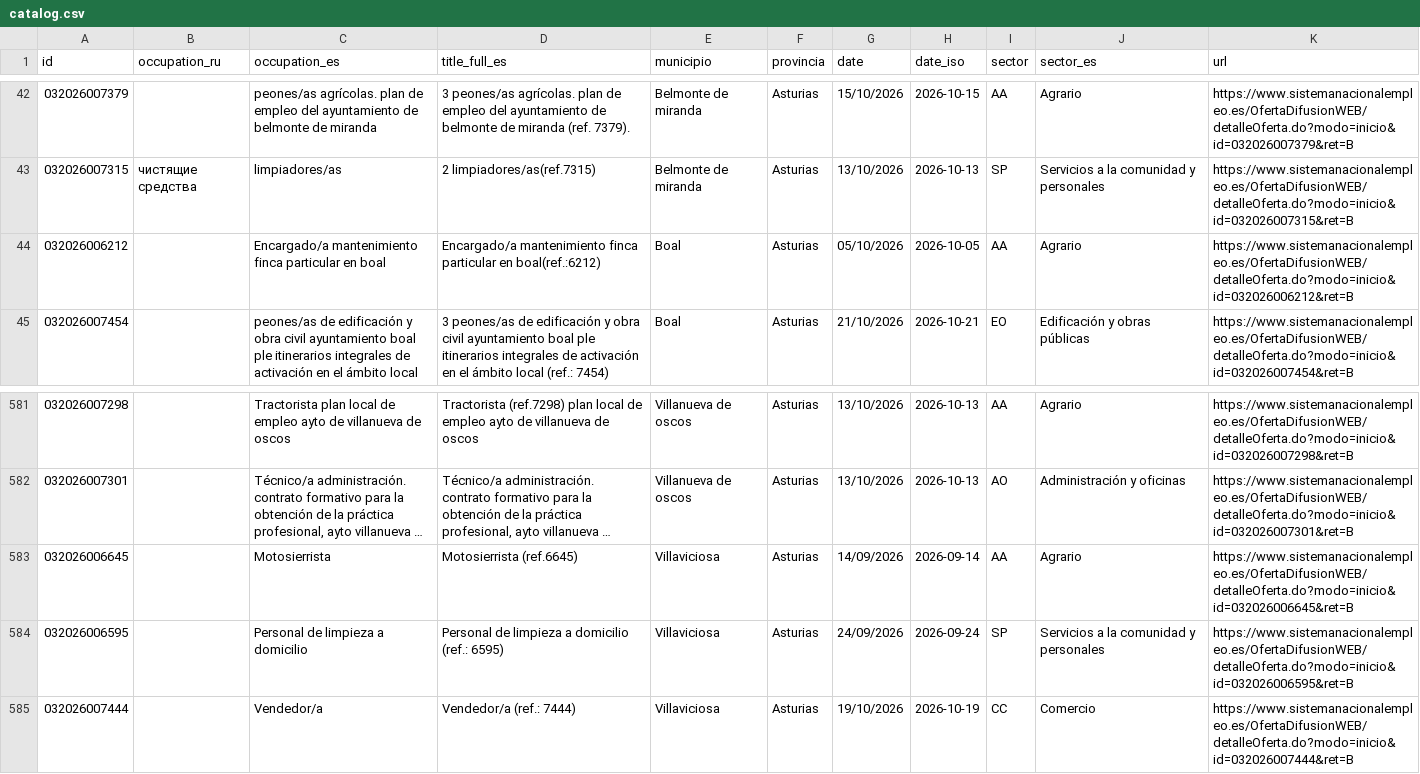
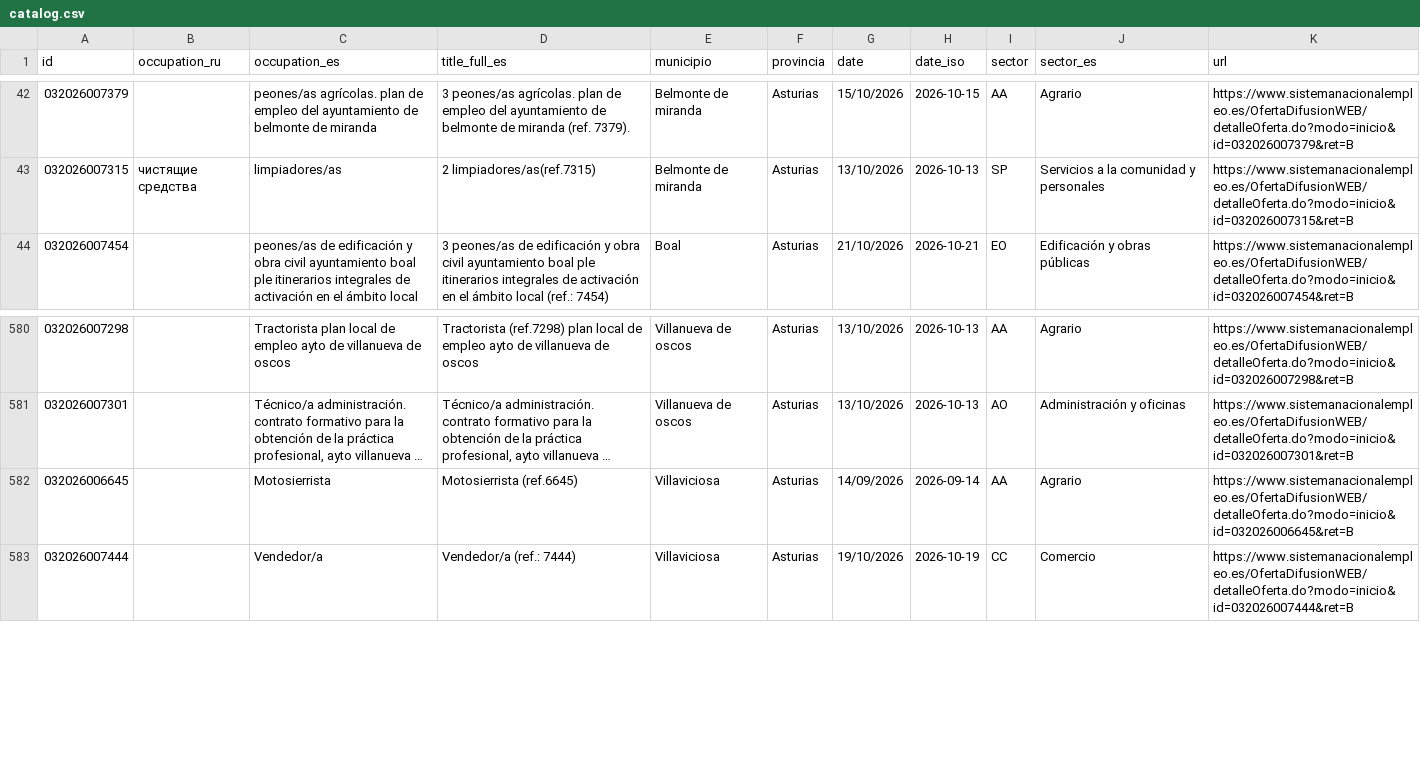
Before and after one commit to RealBuddy/sepe-jobs, a CSV file: catalog.csv, drawn as a sheet; only a part is shown, gaps mark what is left out; long unchanged cells end in ….

```diff
--- a/catalog.csv
+++ b/catalog.csv
@@ -43,3 +43,2 @@
 032026007315,чистящие средства,limpiadores/as,2 limpiadores/as(ref.7315),Belmonte de miranda,Asturias,13/10/2026,2026-10-13,SP,Servicios a la comunidad y personales,https://www.sistemanacionalempleo.es/OfertaDifusionWEB/detalleOferta.do?modo=inicio&id=032026007315&ret=B
-032026006212,,Encargado/a mantenimiento finca particular en boal,Encargado/a mantenimiento finca particular en boal(ref.:6212),Boal,Asturias,05/10/2026,2026-10-05,AA,Agrario,https://www.sistemanacionalempleo.es/OfertaDifusionWEB/detalleOferta.do?modo=inicio&id=032026006212&ret=B
 032026007454,,peones/as de edificación y obra civil ayuntamiento boal ple itinerarios integrales de activación en el ámbito local,3 peones/as de edificación y obra civil ayuntamiento boal ple itinerarios integrales de activación en el ámbito local (ref.: 7454),Boal,Asturias,21/10/2026,2026-10-21,EO,Edificación y obras públicas,https://www.sistemanacionalempleo.es/OfertaDifusionWEB/detalleOferta.do?modo=inicio&id=032026007454&ret=B
@@ -583,3 +582,2 @@
 032026006645,,Motosierrista,Motosierrista (ref.6645),Villaviciosa,Asturias,14/09/2026,2026-09-14,AA,Agrario,https://www.sistemanacionalempleo.es/OfertaDifusionWEB/detalleOferta.do?modo=inicio&id=032026006645&ret=B
-032026006595,,Personal de limpieza a domicilio,Personal de limpieza a domicilio (ref.: 6595),Villaviciosa,Asturias,24/09/2026,2026-09-24,SP,Servicios a la comunidad y personales,https://www.sistemanacionalempleo.es/OfertaDifusionWEB/detalleOferta.do?modo=inicio&id=032026006595&ret=B
 032026007444,,Vendedor/a,Vendedor/a (ref.: 7444),Villaviciosa,Asturias,19/10/2026,2026-10-19,CC,Comercio,https://www.sistemanacionalempleo.es/OfertaDifusionWEB/detalleOferta.do?modo=inicio&id=032026007444&ret=B
```
Also changed, not shown: 5 other files.
